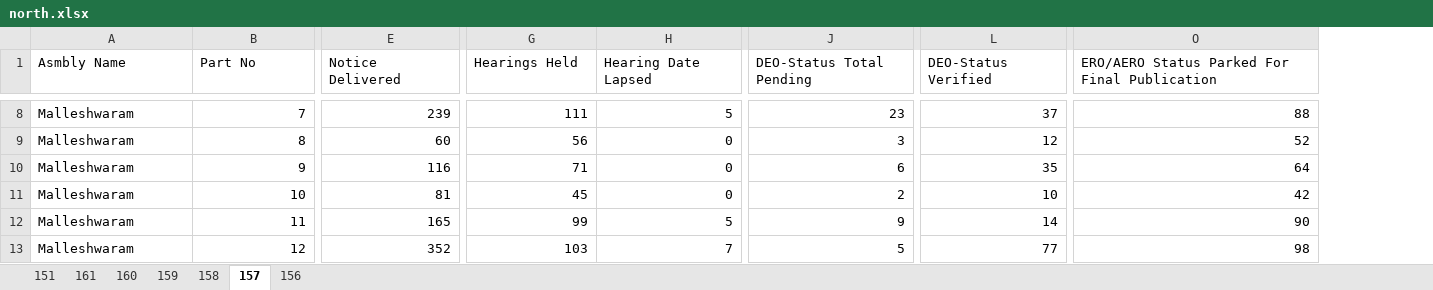
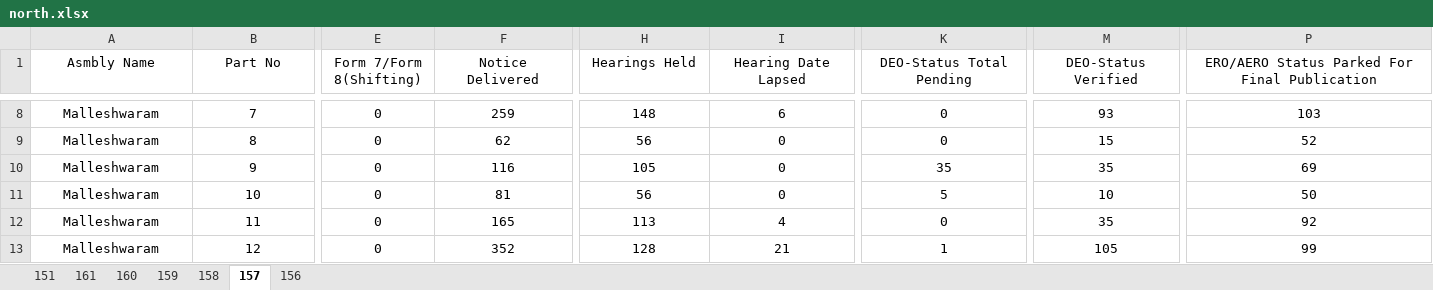
Before and after one commit to deepakmayasandra-cyber/notice-daily, an Excel workbook: north.xlsx, sheet 157, drawn as a sheet; only a part is shown, gaps mark what is left out; values as stored, in another font and other column widths than the file's, no borders; addresses are those after the commit; the diff covers the shown part only; the diff names each change by its address in the sheet, - before the commit and + after, or states it on an @@ line.

```diff
--- a/north.xlsx (sheet 157)
+++ b/north.xlsx (sheet 157)
+column E (Form 7/Form 8(Shifting)), rows 8-13: all 0
-A1:B1 alignment: left
+A1:B1 alignment: center
-F1:P1 alignment: left
+F1:P1 alignment: center
-A8:A13 alignment: left
+A8:A13 alignment: center
-B8:B13 alignment: right
+B8:B13 alignment: center
-F8:P13 alignment: right
+F8:P13 alignment: center
-F8 (Notice Delivered): 239
+F8 (Notice Delivered): 259
-H8 (Hearings Held): 111
+H8 (Hearings Held): 148
-I8 (Hearing Date Lapsed): 5
+I8 (Hearing Date Lapsed): 6
-K8 (DEO-Status Total Pending): 23
+K8 (DEO-Status Total Pending): 0
-M8 (DEO-Status Verified): 37
+M8 (DEO-Status Verified): 93
-P8: 88
+P8: 103
-F9 (Notice Delivered): 60
+F9 (Notice Delivered): 62
-K9 (DEO-Status Total Pending): 3
+K9 (DEO-Status Total Pending): 0
-M9 (DEO-Status Verified): 12
+M9 (DEO-Status Verified): 15
-H10 (Hearings Held): 71
+H10 (Hearings Held): 105
-K10 (DEO-Status Total Pending): 6
+K10 (DEO-Status Total Pending): 35
-P10: 64
+P10: 69
-H11 (Hearings Held): 45
+H11 (Hearings Held): 56
-K11 (DEO-Status Total Pending): 2
+K11 (DEO-Status Total Pending): 5
-P11: 42
+P11: 50
-H12 (Hearings Held): 99
+H12 (Hearings Held): 113
-I12 (Hearing Date Lapsed): 5
+I12 (Hearing Date Lapsed): 4
-K12 (DEO-Status Total Pending): 9
+K12 (DEO-Status Total Pending): 0
-M12 (DEO-Status Verified): 14
+M12 (DEO-Status Verified): 35
-P12: 90
+P12: 92
-H13 (Hearings Held): 103
+H13 (Hearings Held): 128
-I13 (Hearing Date Lapsed): 7
+I13 (Hearing Date Lapsed): 21
-K13 (DEO-Status Total Pending): 5
+K13 (DEO-Status Total Pending): 1
-M13 (DEO-Status Verified): 77
+M13 (DEO-Status Verified): 105
-P13: 98
+P13: 99
```
Also changed, not shown: 1229 edited cells and cell formats elsewhere in this sheet, sheet 151, sheet 160, sheet 158, sheet 156, sheet 159, sheet 161, central.xlsx, south.xlsx, 1 other file.
